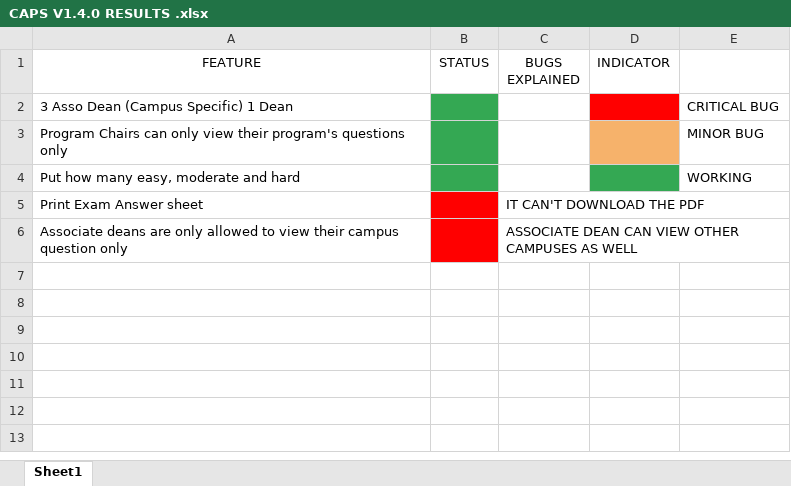
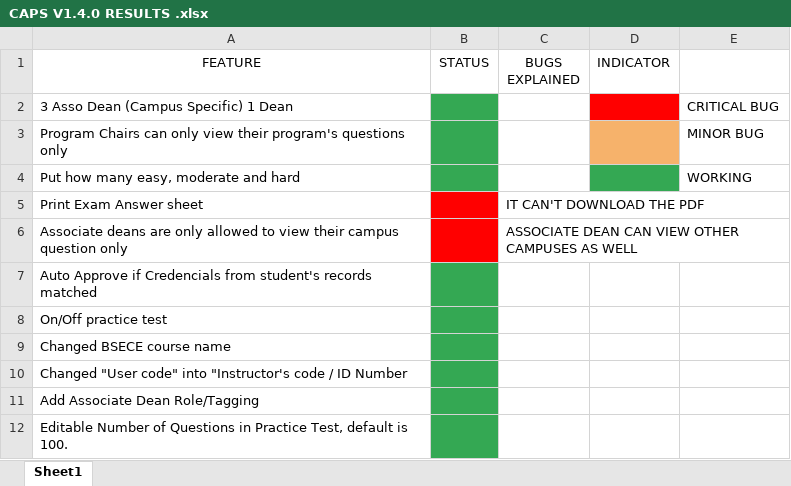
Before and after one commit to kylo18/caps-project-approved-code, an Excel workbook: TESTING ENVIRONMENT RESULTS/CAPS V1.4.0 RESULTS .xlsx, sheet Sheet1, drawn as a sheet; values as stored, in another font and other column widths than the file's, no borders; charts and pictures not drawn; the diff names each change by its address in the sheet, - before the commit and + after, or states it on an @@ line.

Commit message:
Update CAPS V1.4.0 RESULTS .xlsx

```diff
--- a/TESTING ENVIRONMENT RESULTS/CAPS V1.4.0 RESULTS .xlsx (sheet Sheet1)
+++ b/TESTING ENVIRONMENT RESULTS/CAPS V1.4.0 RESULTS .xlsx (sheet Sheet1)
+row 7: Auto Approve if Credencials from student's records matched
+row 8: On/Off practice test
+row 9: Changed BSECE course name
+row 10: Changed "User code" into "Instructor's code / ID Number
+row 11: Add Associate Dean Role/Tagging
+row 12: Editable Number of Questions in Practice Test, default is 100.
```
